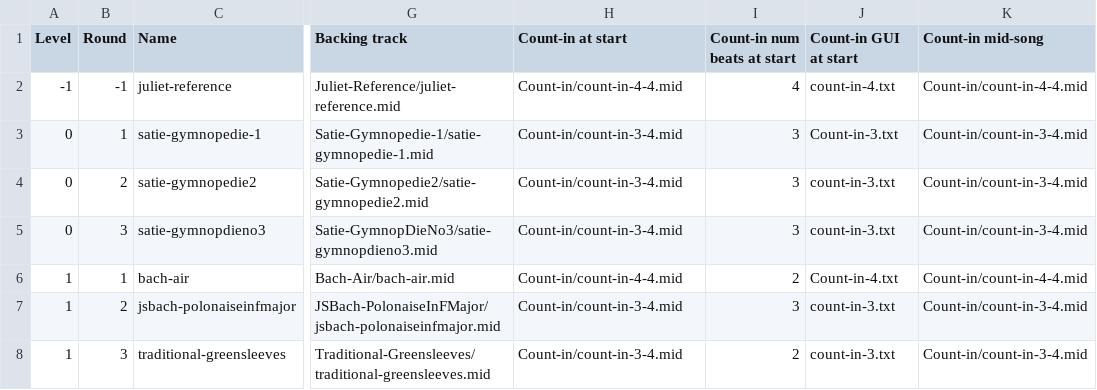
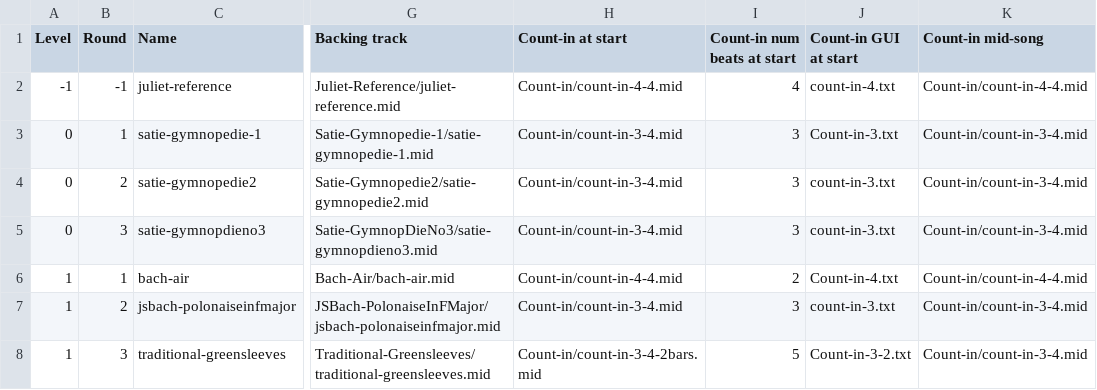
Before and after one commit to amju-games/music-theory, a CSV file: Assets/Songs/songs.csv, drawn as a sheet; only a part is shown, gaps mark what is left out; the diff names each change by its address in the sheet, - before the commit and + after, or states it on an @@ line.

Commit message:
New count-in GUI, counts 3/4 1-2-3-1-2, with the last beat of the second bar not shown, for anacrusis in greensleeves. Hmm, I'm not sure, should we show the final '3'?

```diff
--- a/Assets/Songs/songs.csv
+++ b/Assets/Songs/songs.csv
-H8 (Count-in at start): Count-in/count-in-3-4.mid
+H8 (Count-in at start): Count-in/count-in-3-4-2bars.mid
-I8 (Count-in num beats at start): 2
+I8 (Count-in num beats at start): 5
-J8 (Count-in GUI at start): count-in-3.txt
+J8 (Count-in GUI at start): Count-in-3-2.txt
```
Also changed, not shown: 1 other file.
